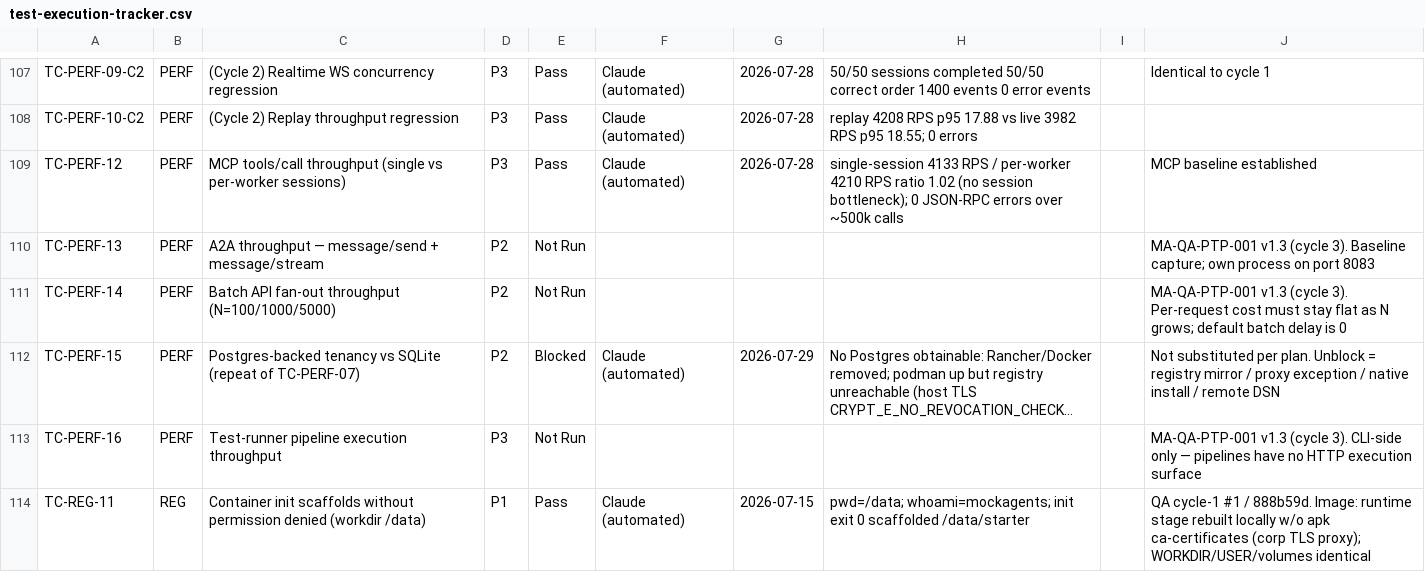
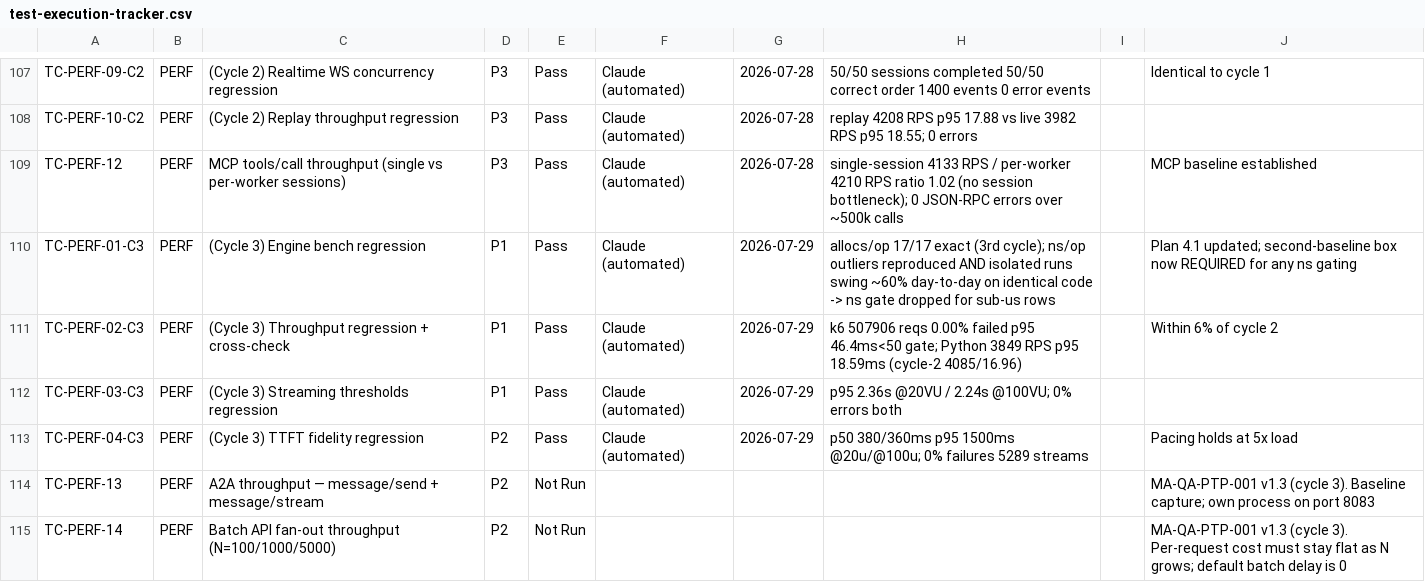
Before and after one commit to mockagents/mockagents, a CSV file: docs/qa/test-execution-tracker.csv, drawn as a sheet; only a part is shown, gaps mark what is left out; the shorter side is filled out with more unchanged rows; long unchanged cells end in …; the diff names each change by its address in the sheet, - before the commit and + after, or states it on an @@ line.

```diff
--- a/docs/qa/test-execution-tracker.csv
+++ b/docs/qa/test-execution-tracker.csv
+row 110: TC-PERF-01-C3 | PERF | (Cycle 3) Engine bench regression | P1 | Pass | Claude (automated) | 2026-07-29 | allocs/op 17/17 exact (3rd cycle); ns/op outliers reproduced AND isolated runs swing ~60% day-to-day on identical code -> ns gate dropped for sub-us rows |  | Plan 4.1 updated; second-baseline box now REQUIRED for any ns gating
+row 111: TC-PERF-02-C3 | PERF | (Cycle 3) Throughput regression + cross-check | P1 | Pass | Claude (automated) | 2026-07-29 | k6 507906 reqs 0.00% failed p95 46.4ms<50 gate; Python 3849 RPS p95 18.59ms (cycle-2 4085/16.96) |  | Within 6% of cycle 2
+row 112: TC-PERF-03-C3 | PERF | (Cycle 3) Streaming thresholds regression | P1 | Pass | Claude (automated) | 2026-07-29 | p95 2.36s @20VU / 2.24s @100VU; 0% errors both
+row 113: TC-PERF-04-C3 | PERF | (Cycle 3) TTFT fidelity regression | P2 | Pass | Claude (automated) | 2026-07-29 | p50 380/360ms p95 1500ms @20u/@100u; 0% failures 5289 streams |  | Pacing holds at 5x load
```
Also changed, not shown: 15 other files.
